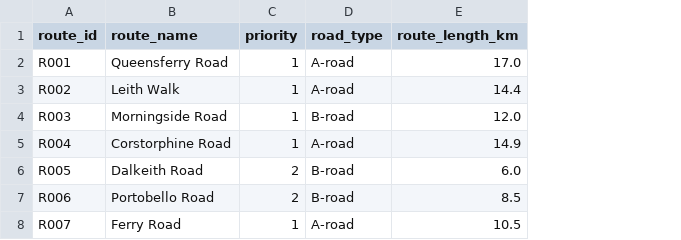
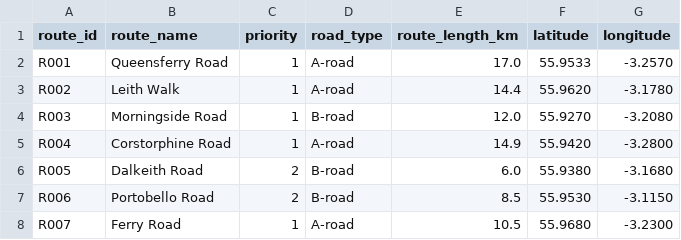
Before and after one commit to goncalvesj/road-gritting-predictor, a CSV file: data/routes_database.csv, drawn as a sheet; the diff names each change by its address in the sheet, - before the commit and + after, or states it on an @@ line.

Commit message:
Enhance route data structure and API functionality
- Updated routes_database.csv to include latitude and longitude.
- Modified Dockerfiles and docker-compose.yml for improved context and structure.
- Added new endpoint to fetch prediction history from the database.
- Updated gritting_api.py and gritting_data_service.py to handle new route data fields.
- Refactored AutoWeatherPage and HistoryPage components to utilize new data structure.
- Removed mock data generation in HistoryPage, replacing it with API call for real data.

```diff
--- a/data/routes_database.csv
+++ b/data/routes_database.csv
+column F (latitude), rows 2-8: 55.9533 | 55.9620 | 55.9270 | 55.9420 | 55.9380 | 55.9530 | 55.9680
+column G (longitude), rows 2-8: -3.2570 | -3.1780 | -3.2080 | -3.2800 | -3.1680 | -3.1150 | -3.2300
```
Also changed, not shown: 9 other files.
